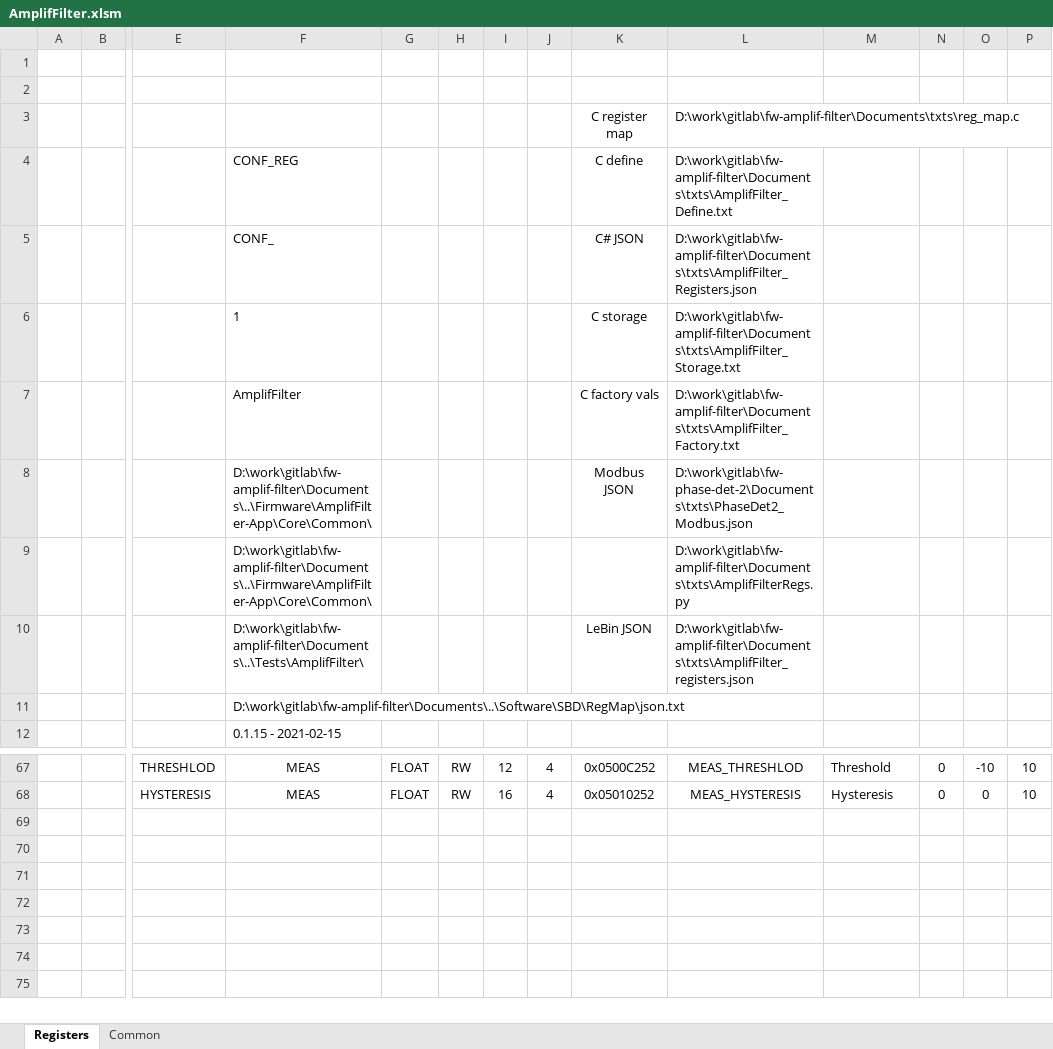
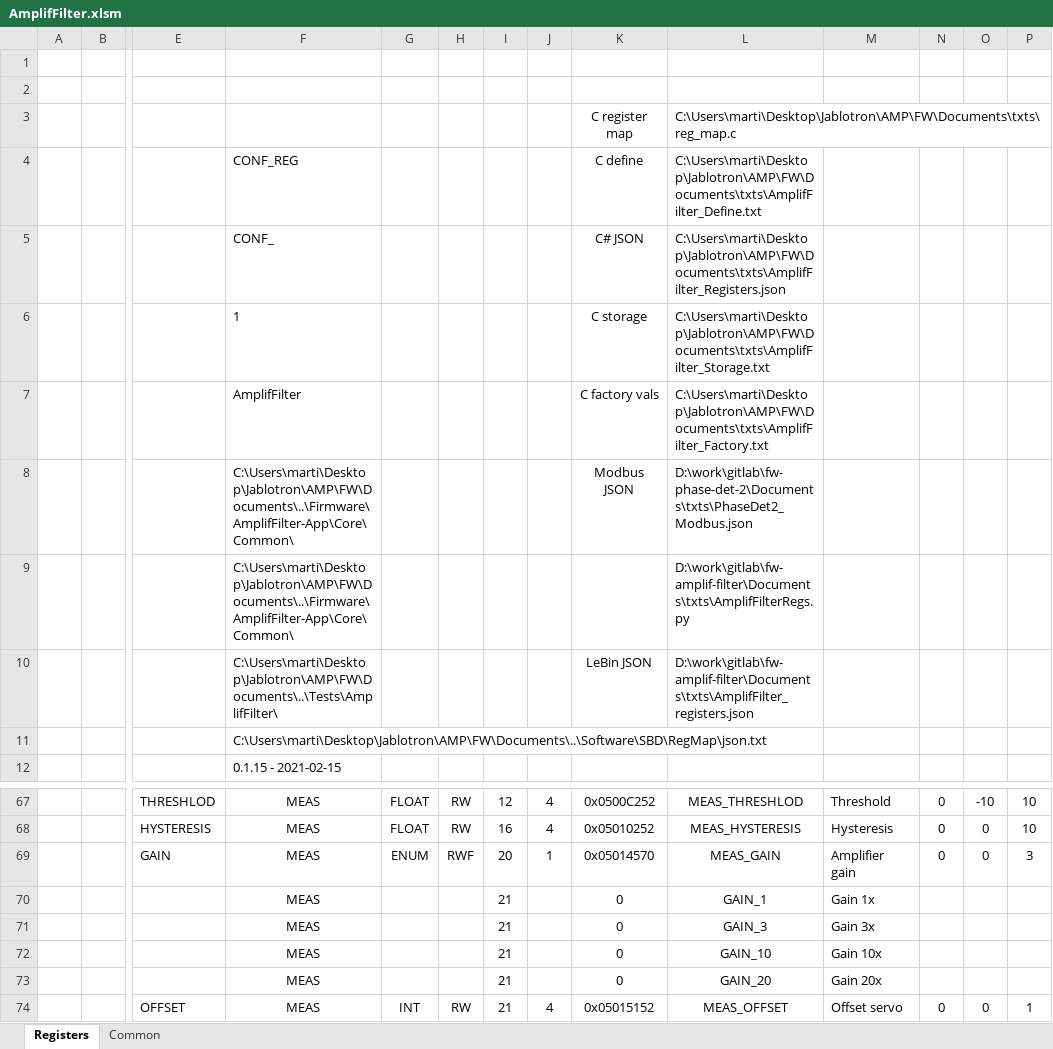
Before and after one commit to LogicElements/fw-amplif-filter, an Excel workbook: Documents/AmplifFilter.xlsm, sheet Registers, drawn as a sheet; only a part is shown, gaps mark what is left out; values as stored, in another font and other column widths than the file's, no borders; charts and pictures not drawn; rows hold the shown columns only; the diff names each change by its address in the sheet, - before the commit and + after, or states it on an @@ line.

```diff
--- a/Documents/AmplifFilter.xlsm (sheet Registers)
+++ b/Documents/AmplifFilter.xlsm (sheet Registers)
-L3: D:\work\gitlab\fw-amplif-filter\Documents\txts\reg_map.c
+L3: C:\Users\marti\Desktop\Jablotron\AMP\FW\Documents\txts\reg_map.c
-L4: D:\work\gitlab\fw-amplif-filter\Documents\txts\AmplifFilter_Define.txt
+L4: C:\Users\marti\Desktop\Jablotron\AMP\FW\Documents\txts\AmplifFilter_Define.txt
-L5: D:\work\gitlab\fw-amplif-filter\Documents\txts\AmplifFilter_Registers.json
+L5: C:\Users\marti\Desktop\Jablotron\AMP\FW\Documents\txts\AmplifFilter_Registers.json
-L6: D:\work\gitlab\fw-amplif-filter\Documents\txts\AmplifFilter_Storage.txt
+L6: C:\Users\marti\Desktop\Jablotron\AMP\FW\Documents\txts\AmplifFilter_Storage.txt
-L7: D:\work\gitlab\fw-amplif-filter\Documents\txts\AmplifFilter_Factory.txt
+L7: C:\Users\marti\Desktop\Jablotron\AMP\FW\Documents\txts\AmplifFilter_Factory.txt
-F8:F9: D:\work\gitlab\fw-amplif-filter\Documents\..\Firmware\AmplifFilter-App\Core\Common\
+F8:F9: C:\Users\marti\Desktop\Jablotron\AMP\FW\Documents\..\Firmware\AmplifFilter-App\Core\Common\
-F10: D:\work\gitlab\fw-amplif-filter\Documents\..\Tests\AmplifFilter\
+F10: C:\Users\marti\Desktop\Jablotron\AMP\FW\Documents\..\Tests\AmplifFilter\
-F11: D:\work\gitlab\fw-amplif-filter\Documents\..\Software\SBD\RegMap\json.txt
+F11: C:\Users\marti\Desktop\Jablotron\AMP\FW\Documents\..\Software\SBD\RegMap\json.txt
+row 69:  |  | GAIN | MEAS | ENUM | RWF | 20 | 1 | 0x05014570 | MEAS_GAIN | Amplifier gain | 0 | 0 | 3
+row 70:  |  |  | MEAS |  |  | 21 |  | 0 | GAIN_1 | Gain 1x
+row 71:  |  |  | MEAS |  |  | 21 |  | 0 | GAIN_3 | Gain 3x
+row 72:  |  |  | MEAS |  |  | 21 |  | 0 | GAIN_10 | Gain 10x
+row 73:  |  |  | MEAS |  |  | 21 |  | 0 | GAIN_20 | Gain 20x
+row 74:  |  | OFFSET | MEAS | INT | RW | 21 | 4 | 0x05015152 | MEAS_OFFSET | Offset servo | 0 | 0 | 1
```
Also changed, not shown: 16 other files.
